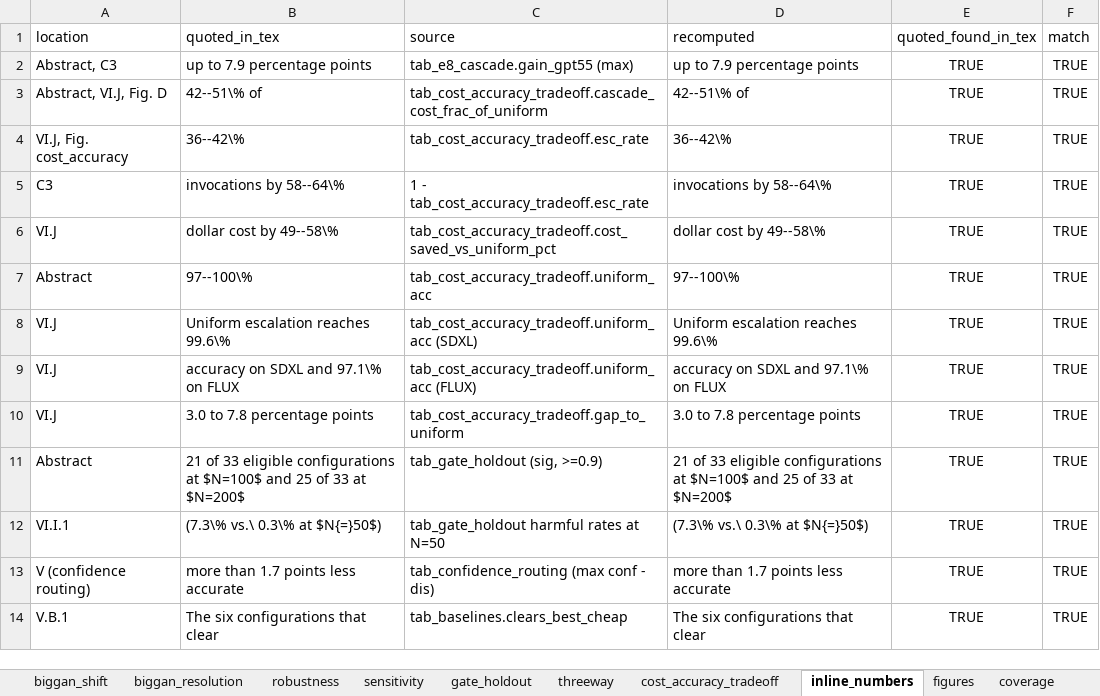
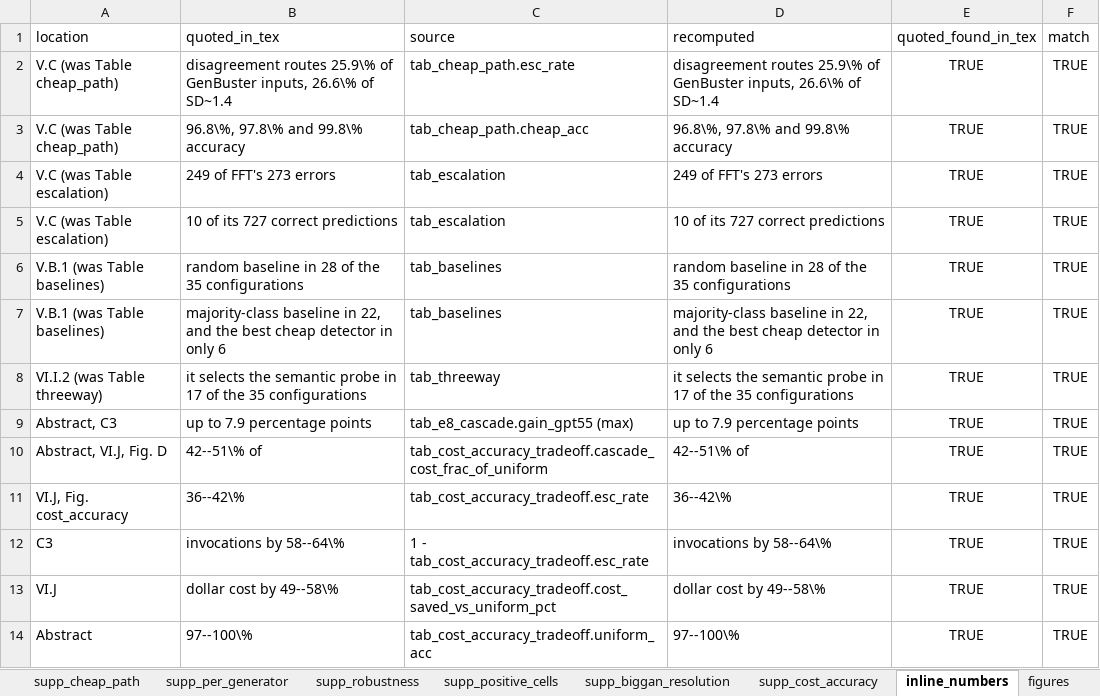
Before and after one commit to hundo8546/benchmarks_ai_research, an Excel workbook: paper_results/paper_results.xlsx, sheet inline_numbers, drawn as a sheet; only a part is shown; the shorter side is filled out with more unchanged rows; values as stored, in another font and other column widths than the file's, no borders; the diff names each change by its address in the sheet, - before the commit and + after, or states it on an @@ line.

```diff
--- a/paper_results/paper_results.xlsx (sheet inline_numbers)
+++ b/paper_results/paper_results.xlsx (sheet inline_numbers)
-sheet tab: biggan_shift
+sheet tab: supp_per_generator
-sheet tab: biggan_resolution
+sheet tab: supp_robustness
-sheet tab: robustness
+sheet tab: supp_positive_cells
-sheet tab: sensitivity
+sheet tab: supp_biggan_resolution
-sheet tab: gate_holdout
+sheet tab: supp_cost_accuracy
-sheet tab: threeway
-sheet tab: cost_accuracy_tradeoff
+sheet tab: supp_cheap_path
+row 2: V.C (was Table cheap_path) | disagreement routes 25.9\% of GenBuster inputs, 26.6\% of SD~1.4 | tab_cheap_path.esc_rate | disagreement routes 25.9\% of GenBuster inputs, 26.6\% of SD~1.4 | TRUE | TRUE
+row 3: V.C (was Table cheap_path) | 96.8\%, 97.8\% and 99.8\% accuracy | tab_cheap_path.cheap_acc | 96.8\%, 97.8\% and 99.8\% accuracy | TRUE | TRUE
+row 4: V.C (was Table escalation) | 249 of FFT's 273 errors | tab_escalation | 249 of FFT's 273 errors | TRUE | TRUE
+row 5: V.C (was Table escalation) | 10 of its 727 correct predictions | tab_escalation | 10 of its 727 correct predictions | TRUE | TRUE
+row 6: V.B.1 (was Table baselines) | random baseline in 28 of the 35 configurations | tab_baselines | random baseline in 28 of the 35 configurations | TRUE | TRUE
+row 7: V.B.1 (was Table baselines) | majority-class baseline in 22, and the best cheap detector in only 6 | tab_baselines | majority-class baseline in 22, and the best cheap detector in only 6 | TRUE | TRUE
+row 8: VI.I.2 (was Table threeway) | it selects the semantic probe in 17 of the 35 configurations | tab_threeway | it selects the semantic probe in 17 of the 35 configurations | TRUE | TRUE
```
Also changed, not shown: sheet supp_cost_accuracy, sheet gate, sheet supp_biggan_resolution, sheet verifier_subset, sheet audit, sheet supp_robustness, 5 more sheets, other sheet tabs, 14 other files.
